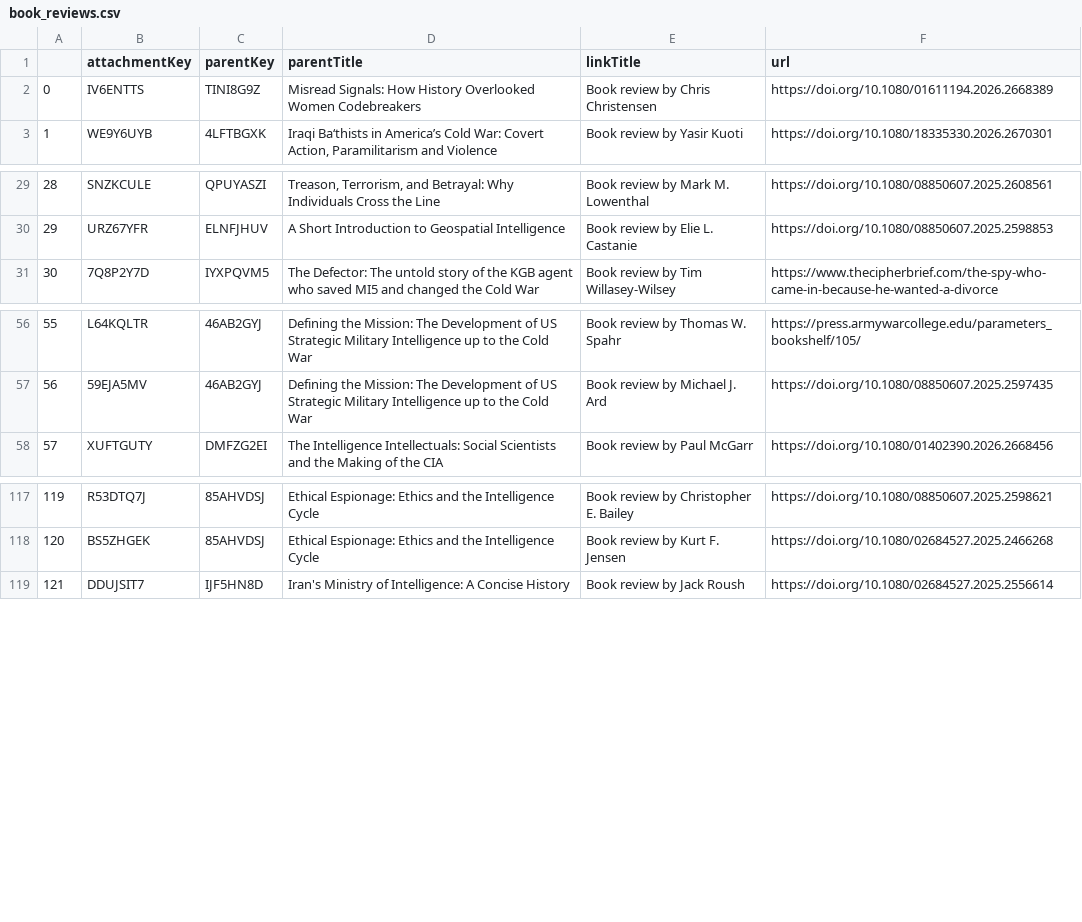
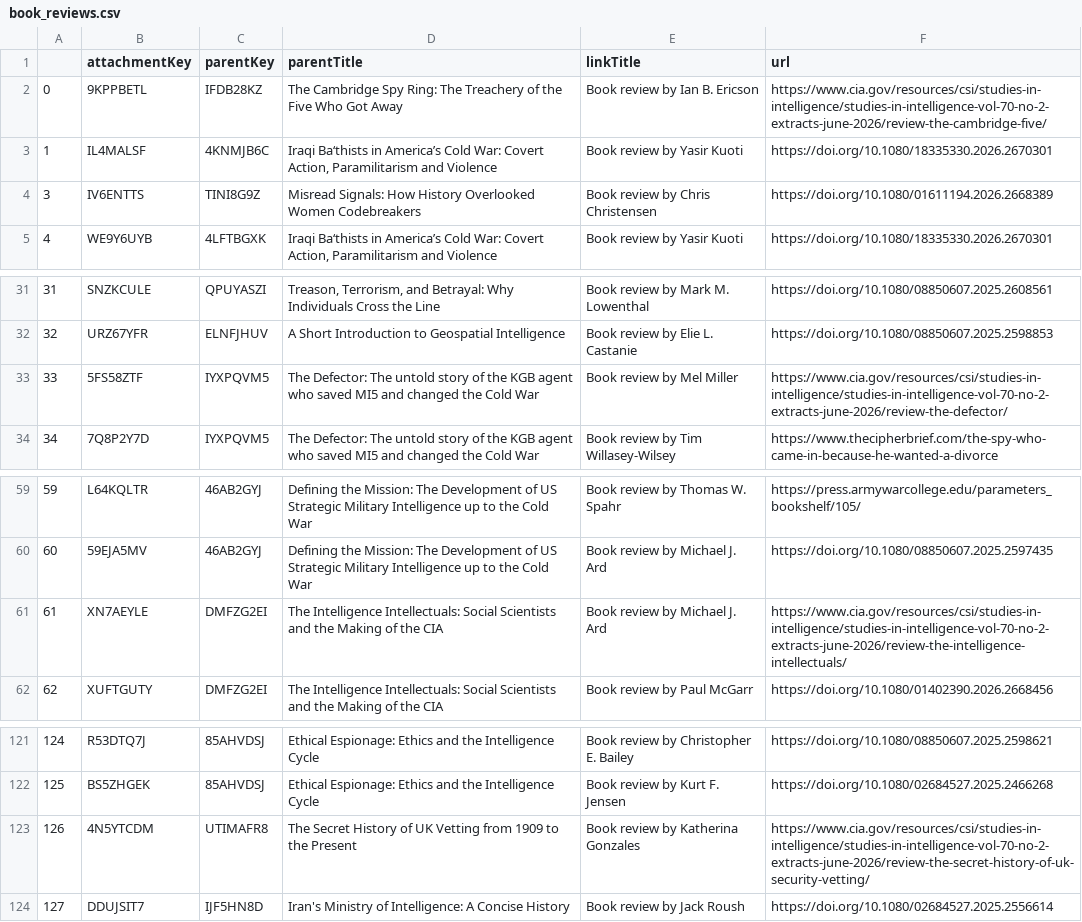
Before and after one commit to yusufaliozkan/clone-zotero-intelligence-bibliography, a CSV file: book_reviews.csv, drawn as a sheet; only a part is shown, gaps mark what is left out; addresses are those after the commit; the diff names each change by its address in the sheet, - before the commit and + after, or states it on an @@ line.

```diff
--- a/book_reviews.csv
+++ b/book_reviews.csv
+row 2: 0 | 9KPPBETL | IFDB28KZ | The Cambridge Spy Ring: The Treachery of the Five Who Got Away | Book review by Ian B. Ericson | https://www.cia.gov/resources/csi/studies-in-intelligence/studies-in-intelligence-vol-70-no-2-extracts-june-2026/review-the-cambridge-five/
+row 3: 1 | IL4MALSF | 4KNMJB6C | Iraqi Ba‘thists in America’s Cold War: Covert Action, Paramilitarism and Violence | Book review by Yasir Kuoti | https://doi.org/10.1080/18335330.2026.2670301
@@ column A renumbered from row 4 down @@
+row 33: 33 | 5FS58ZTF | IYXPQVM5 | The Defector: The untold story of the KGB agent who saved MI5 and changed the Cold War | Book review by Mel Miller | https://www.cia.gov/resources/csi/studies-in-intelligence/studies-in-intelligence-vol-70-no-2-extracts-june-2026/review-the-defector/
+row 61: 61 | XN7AEYLE | DMFZG2EI | The Intelligence Intellectuals: Social Scientists and the Making of the CIA | Book review by Michael J. Ard | https://www.cia.gov/resources/csi/studies-in-intelligence/studies-in-intelligence-vol-70-no-2-extracts-june-2026/review-the-intelligence-intellectuals/
+row 123: 126 | 4N5YTCDM | UTIMAFR8 | The Secret History of UK Vetting from 1909 to the Present | Book review by Katherina Gonzales | https://www.cia.gov/resources/csi/studies-in-intelligence/studies-in-intelligence-vol-70-no-2-extracts-june-2026/review-the-secret-history-of-uk-security-vetting/
```
